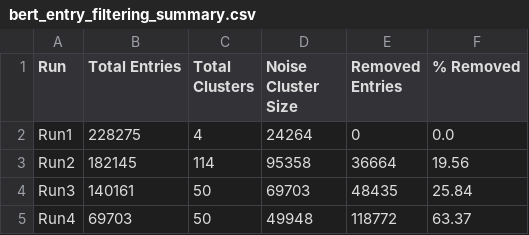
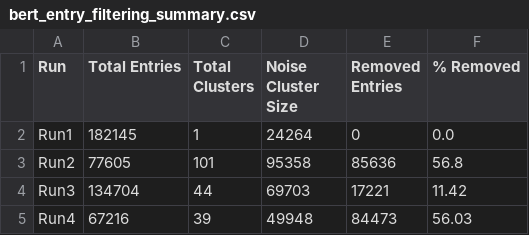
Before and after one commit to TobiasMichelsen/Climate-Discourse-on-Bluesky---Bachelor-Project, a CSV file: Visualizations/bert_entry_filtering_summary.csv, drawn as a sheet.

```diff
--- a/Visualizations/bert_entry_filtering_summary.csv
+++ b/Visualizations/bert_entry_filtering_summary.csv
@@ -1,5 +1,5 @@
 Run,Total Entries,Total Clusters,Noise Cluster Size,Removed Entries,% Removed
-Run1,228275,4,24264,0,0.0
-Run2,182145,114,95358,36664,19.56
-Run3,140161,50,69703,48435,25.84
-Run4,69703,50,49948,118772,63.37
+Run1,182145,1,24264,0,0.0
+Run2,77605,101,95358,85636,56.8
+Run3,134704,44,69703,17221,11.42
+Run4,67216,39,49948,84473,56.03
```
Also changed, not shown: 2 other files.
